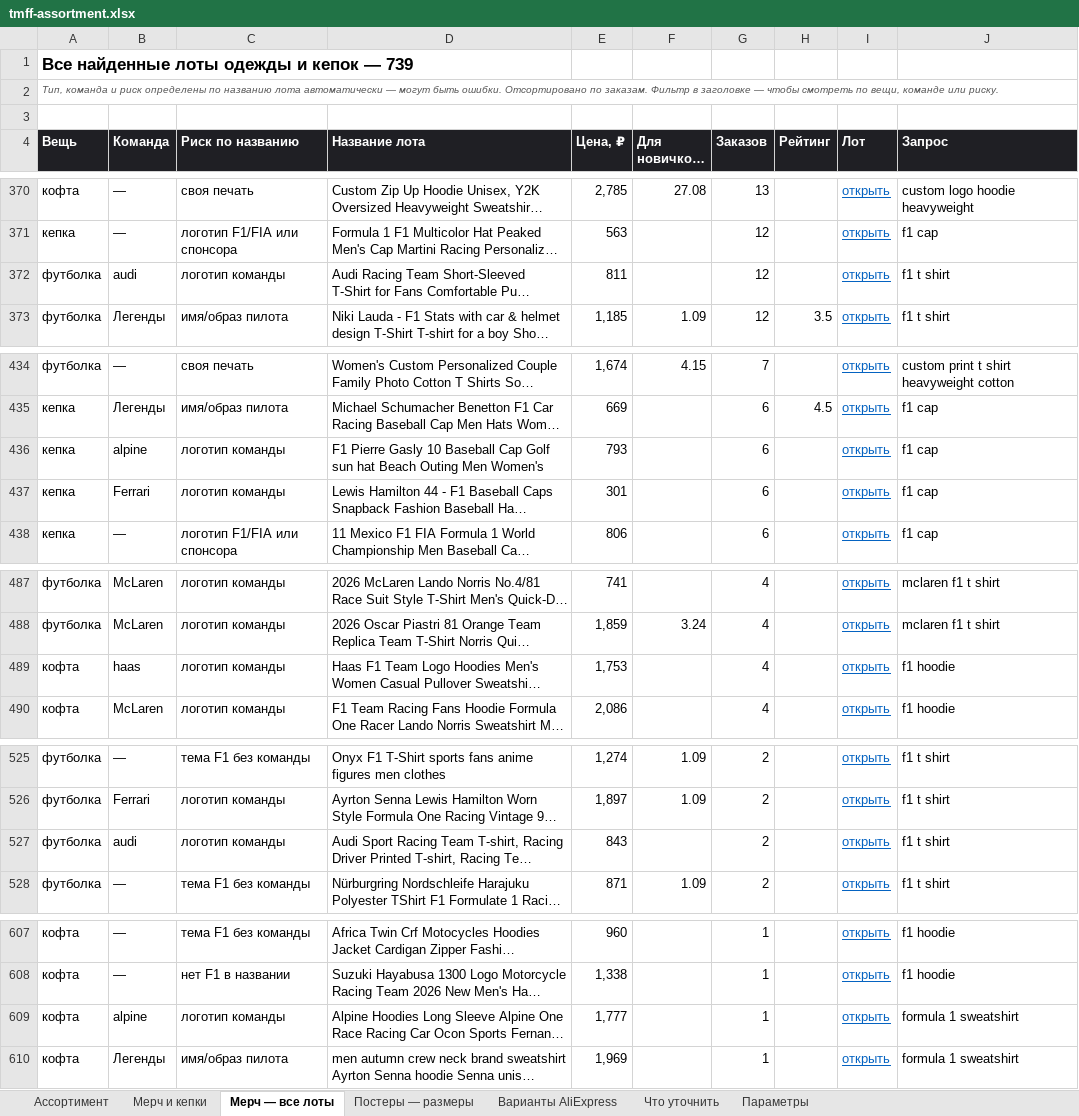
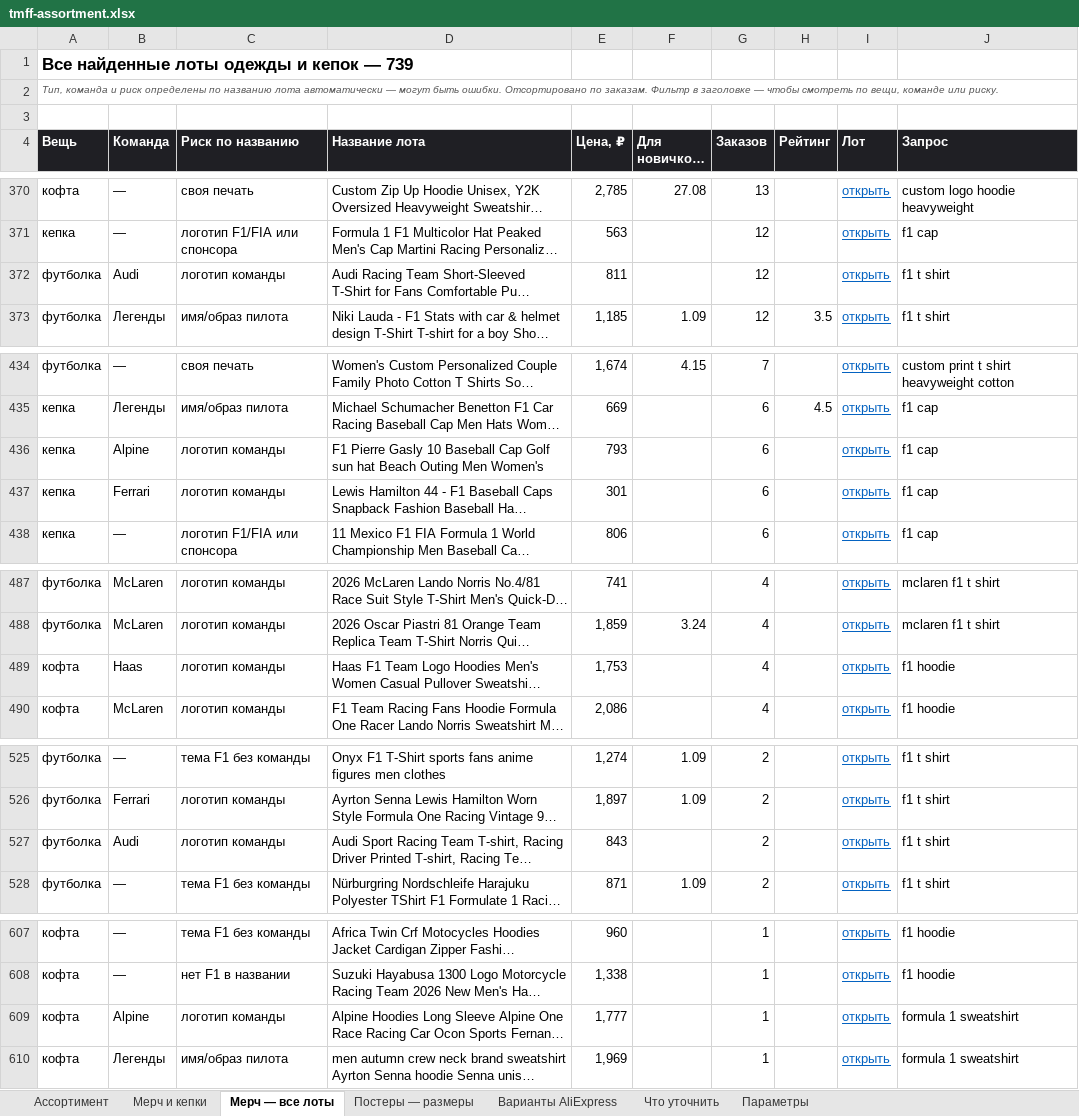
Before and after one commit to rjgcntgrtw-blip/TEst, an Excel workbook: f1-shop/data/tmff-assortment.xlsx, sheet Мерч — все лоты, drawn as a sheet; only a part is shown, gaps mark what is left out; long unchanged cells end in …; values as stored, in another font and other column widths than the file's, no borders; charts and pictures not drawn; the diff names each change by its address in the sheet, - before the commit and + after, or states it on an @@ line.

```diff
--- a/f1-shop/data/tmff-assortment.xlsx (sheet Мерч — все лоты)
+++ b/f1-shop/data/tmff-assortment.xlsx (sheet Мерч — все лоты)
-B372 (Команда): audi
+B372 (Команда): Audi
-B436 (Команда): alpine
+B436 (Команда): Alpine
-B489 (Команда): haas
+B489 (Команда): Haas
-B527 (Команда): audi
+B527 (Команда): Audi
-B609 (Команда): alpine
+B609 (Команда): Alpine
```
Also changed, not shown: sheet Мерч и кепки, sheet Что уточнить, formulas that keep their value, 57 other files.
